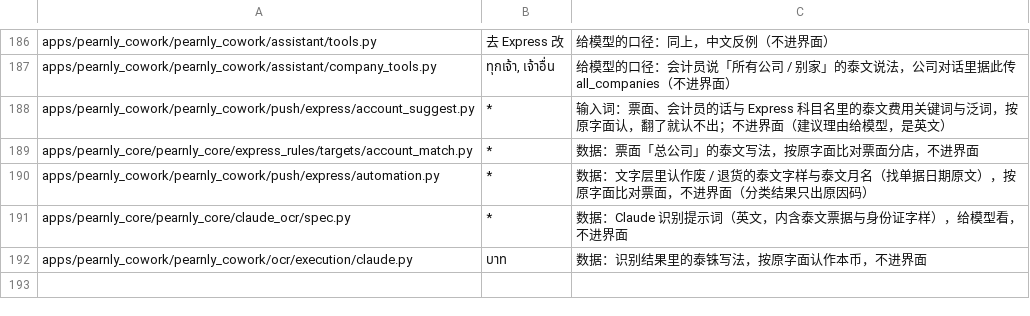
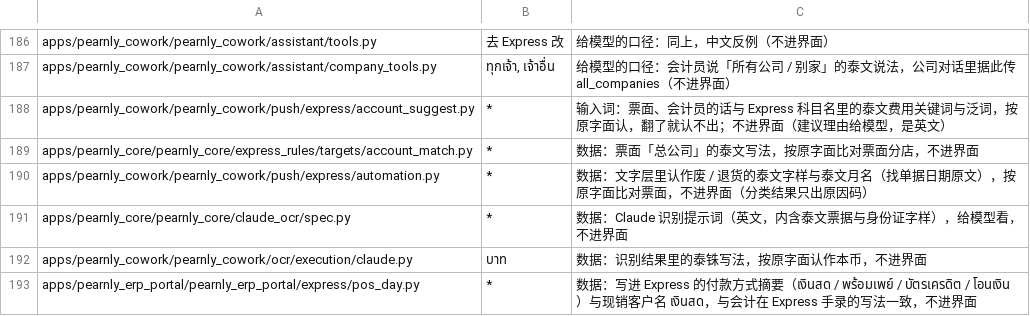
Before and after one commit to skin306152-star/pearnly, a TSV file: scripts/i18n/keep-cjk.tsv, drawn as a sheet; only a part is shown, gaps mark what is left out.

Commit message:
chore: the Thai payment method words written into Express by the daily cash sale summary are registered as kept data

```diff
--- a/scripts/i18n/keep-cjk.tsv
+++ b/scripts/i18n/keep-cjk.tsv
@@ -192 +192,2 @@ apps/pearnly_core/pearnly_core/claude_ocr/spec.py	*	数据：Claude 识别提示
 apps/pearnly_cowork/pearnly_cowork/ocr/execution/claude.py	บาท	数据：识别结果里的泰铢写法，按原字面认作本币，不进界面
+apps/pearnly_erp_portal/pearnly_erp_portal/express/pos_day.py	*	数据：写进 Express 的付款方式摘要（เงินสด / พร้อมเพย์ / บัตรเครดิต / โอนเงิน）与现销客户名 เงินสด，与会计在 Express 手录的写法一致，不进界面
```
